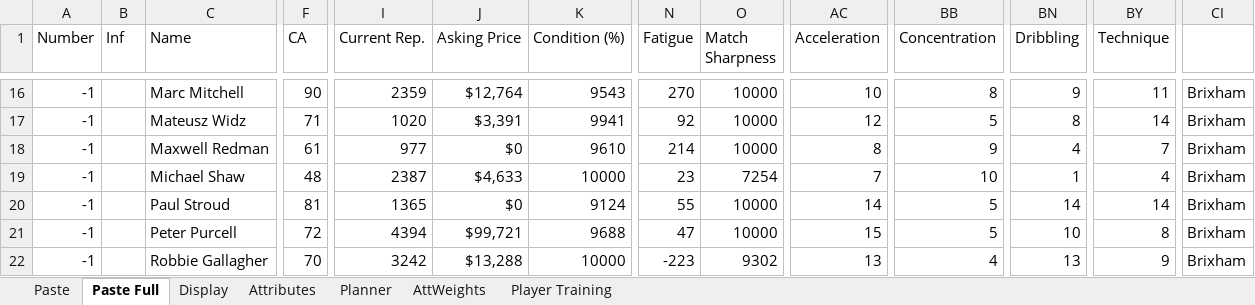
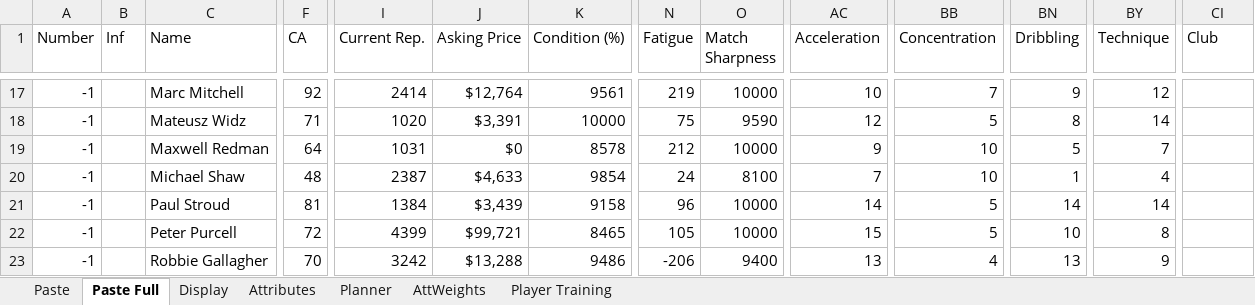
Before and after one commit to bikeracer4487/fm26-lineup-optimizer, an Excel workbook: FM26 Players.xlsx, sheet Paste Full, drawn as a sheet; only a part is shown, gaps mark what is left out; values as stored, in another font and other column widths than the file's, no borders; addresses are those after the commit; the diff covers the shown part only; the diff names each change by its address in the sheet, - before the commit and + after, or states it on an @@ line.

```diff
--- a/FM26 Players.xlsx (sheet Paste Full)
+++ b/FM26 Players.xlsx (sheet Paste Full)
-CI1: (empty)
+CI1: Club
-F17 (CA): 90
+F17 (CA): 92
-I17 (Current Rep.): 2359
+I17 (Current Rep.): 2414
-K17 (Condition (%)): 9543
+K17 (Condition (%)): 9561
-N17 (Fatigue): 270
+N17 (Fatigue): 219
-BB17 (Concentration): 8
+BB17 (Concentration): 7
-BY17 (Technique): 11
+BY17 (Technique): 12
-CI17:CI23 (Club): Brixham
+CI17:CI23 (Club): (empty)
-K18 (Condition (%)): 9941
+K18 (Condition (%)): 10000
-N18 (Fatigue): 92
+N18 (Fatigue): 75
-O18 (Match Sharpness): 10000
+O18 (Match Sharpness): 9590
-F19 (CA): 61
+F19 (CA): 64
-I19 (Current Rep.): 977
+I19 (Current Rep.): 1031
-K19 (Condition (%)): 9610
+K19 (Condition (%)): 8578
-N19 (Fatigue): 214
+N19 (Fatigue): 212
-AC19 (Acceleration): 8
+AC19 (Acceleration): 9
-BB19 (Concentration): 9
+BB19 (Concentration): 10
-BN19 (Dribbling): 4
+BN19 (Dribbling): 5
-K20 (Condition (%)): 10000
+K20 (Condition (%)): 9854
-N20 (Fatigue): 23
+N20 (Fatigue): 24
-O20 (Match Sharpness): 7254
+O20 (Match Sharpness): 8100
-I21 (Current Rep.): 1365
+I21 (Current Rep.): 1384
-J21 (Asking Price): $0
+J21 (Asking Price): $3,439
-K21 (Condition (%)): 9124
+K21 (Condition (%)): 9158
-N21 (Fatigue): 55
+N21 (Fatigue): 96
-I22 (Current Rep.): 4394
+I22 (Current Rep.): 4399
-K22 (Condition (%)): 9688
+K22 (Condition (%)): 8465
-N22 (Fatigue): 47
+N22 (Fatigue): 105
-K23 (Condition (%)): 10000
+K23 (Condition (%)): 9486
-N23 (Fatigue): -223
+N23 (Fatigue): -206
-O23 (Match Sharpness): 9302
+O23 (Match Sharpness): 9400
```
Also changed, not shown: 2 added rows, 1 removed row and 183 edited cells elsewhere in this sheet, sheet Planner, sheet Display, formulas that keep their value, 15 other files.
